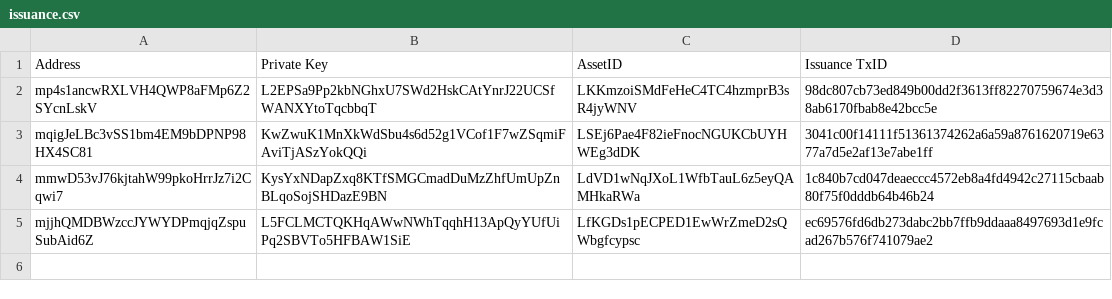
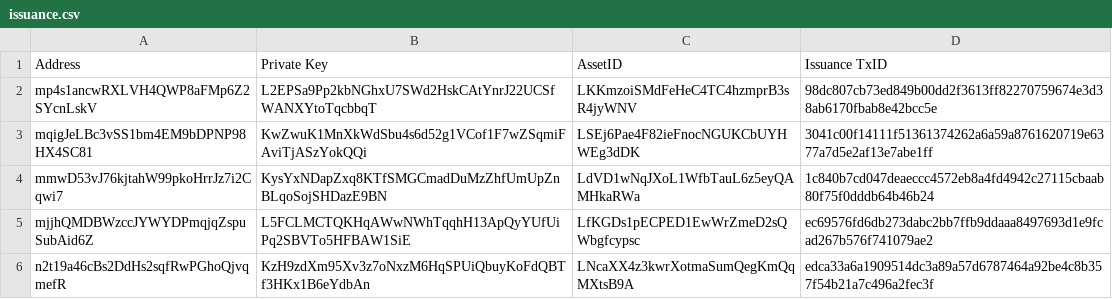
Before and after one commit to assafshomer/colorapi, a CSV file: data/issuance.csv, drawn as a sheet.

```diff
--- a/data/issuance.csv
+++ b/data/issuance.csv
@@ -5 +5,2 @@ mmwD53vJ76kjtahW99pkoHrrJz7i2Cqwi7,KysYxNDapZxq8KTfSMGCmadDuMzZhfUmUpZnBLqoSojSH
 mjjhQMDBWzccJYWYDPmqjqZspuSubAid6Z,L5FCLMCTQKHqAWwNWhTqqhH13ApQyYUfUiPq2SBVTo5HFBAW1SiE,LfKGDs1pECPED1EwWrZmeD2sQWbgfcypsc,ec69576fd6db273dabc2bb7ffb9ddaaa8497693d1e9fcad267b576f741079ae2
+n2t19a46cBs2DdHs2sqfRwPGhoQjvqmefR,KzH9zdXm95Xv3z7oNxzM6HqSPUiQbuyKoFdQBTf3HKx1B6eYdbAn,LNcaXX4z3kwrXotmaSumQegKmQqMXtsB9A,edca33a6a1909514dc3a89a57d6787464a92be4c8b357f54b21a7c496a2fec3f
```
Also changed, not shown: data/private_keys.csv, 7 other files.
